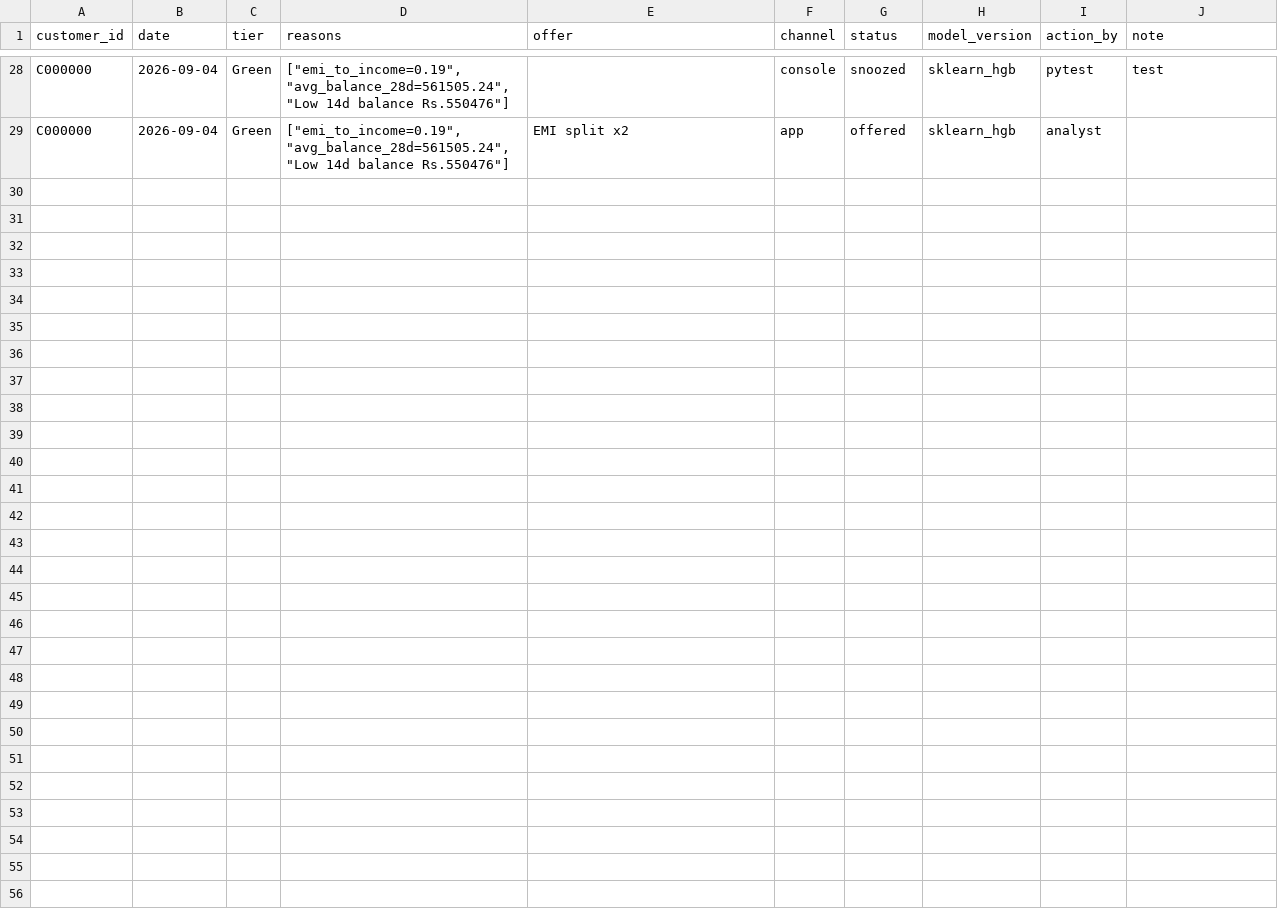
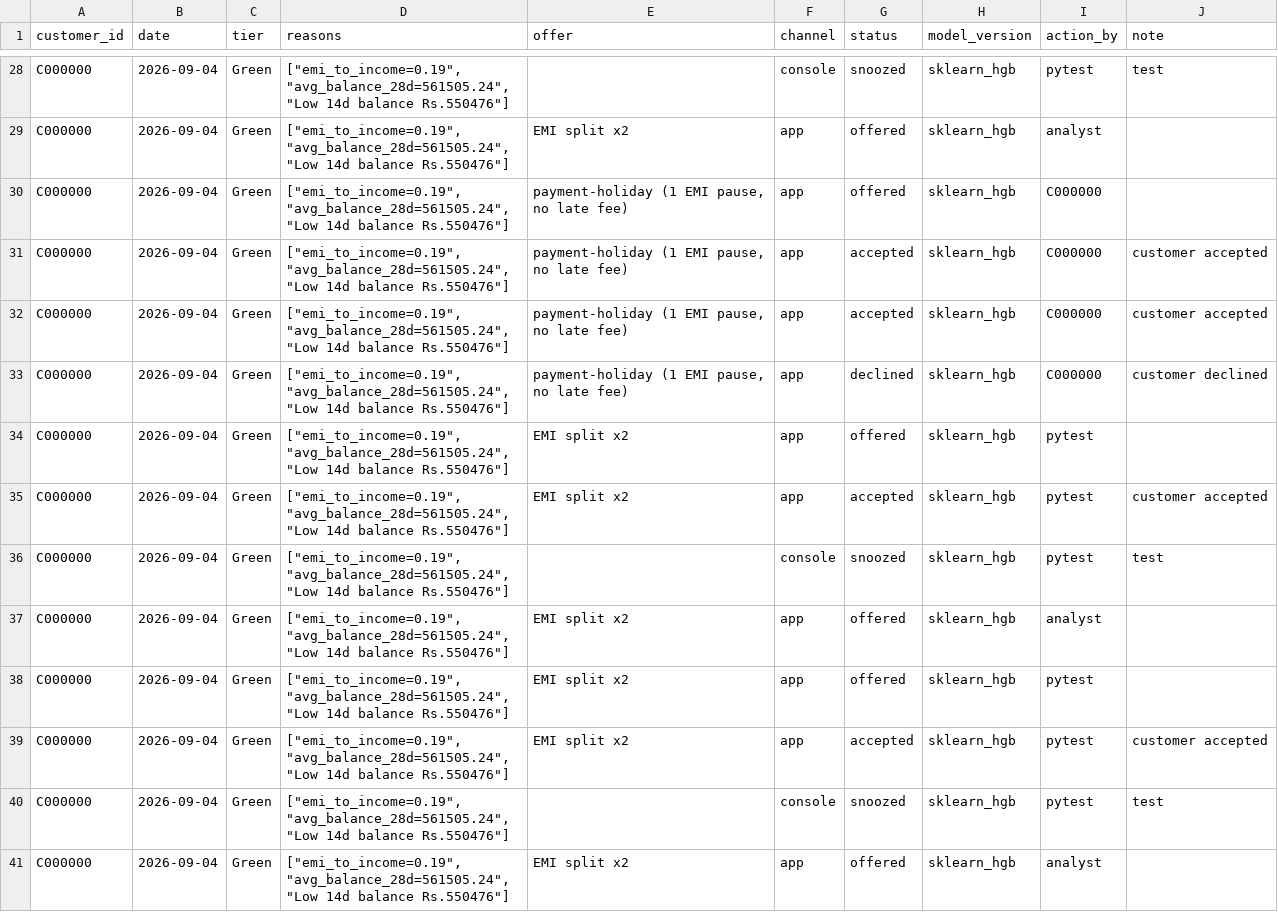
Before and after one commit to adhintra28/Credence, a CSV file: data/outputs/intervention_log.csv, drawn as a sheet; only a part is shown, gaps mark what is left out; the diff names each change by its address in the sheet, - before the commit and + after, or states it on an @@ line.

Commit message:
feat(db): optional Postgres-backed store via DATABASE_URL
- new src/services/db.py: SQLAlchemy engine, idempotent table creation +
  seeding from bundled batch artifacts, per-cycle scoring_date stamping
- store.py: scores/alerts/features/interventions/alert_actions read and write
  through the DB when DATABASE_URL is set; CSV path unchanged otherwise
- render.yaml: DATABASE_URL (sync:false); docker-compose portal uses the
  compose Postgres; requirements add sqlalchemy + psycopg2-binary
- verified: full test suite passes in DB mode (sqlite) and file mode (13/13)

```diff
--- a/data/outputs/intervention_log.csv
+++ b/data/outputs/intervention_log.csv
+row 30: C000000 | 2026-09-04 | Green | ["emi_to_income=0.19", "avg_balance_28d=561505.24", "Low 14d balance Rs.550476"] | payment-holiday (1 EMI pause, no late fee) | app | offered | sklearn_hgb | C000000
+row 31: C000000 | 2026-09-04 | Green | ["emi_to_income=0.19", "avg_balance_28d=561505.24", "Low 14d balance Rs.550476"] | payment-holiday (1 EMI pause, no late fee) | app | accepted | sklearn_hgb | C000000 | customer accepted
+row 32: C000000 | 2026-09-04 | Green | ["emi_to_income=0.19", "avg_balance_28d=561505.24", "Low 14d balance Rs.550476"] | payment-holiday (1 EMI pause, no late fee) | app | accepted | sklearn_hgb | C000000 | customer accepted
+row 33: C000000 | 2026-09-04 | Green | ["emi_to_income=0.19", "avg_balance_28d=561505.24", "Low 14d balance Rs.550476"] | payment-holiday (1 EMI pause, no late fee) | app | declined | sklearn_hgb | C000000 | customer declined
+row 34: C000000 | 2026-09-04 | Green | ["emi_to_income=0.19", "avg_balance_28d=561505.24", "Low 14d balance Rs.550476"] | EMI split x2 | app | offered | sklearn_hgb | pytest
+row 35: C000000 | 2026-09-04 | Green | ["emi_to_income=0.19", "avg_balance_28d=561505.24", "Low 14d balance Rs.550476"] | EMI split x2 | app | accepted | sklearn_hgb | pytest | customer accepted
+row 36: C000000 | 2026-09-04 | Green | ["emi_to_income=0.19", "avg_balance_28d=561505.24", "Low 14d balance Rs.550476"] |  | console | snoozed | sklearn_hgb | pytest | test
+row 37: C000000 | 2026-09-04 | Green | ["emi_to_income=0.19", "avg_balance_28d=561505.24", "Low 14d balance Rs.550476"] | EMI split x2 | app | offered | sklearn_hgb | analyst
+row 38: C000000 | 2026-09-04 | Green | ["emi_to_income=0.19", "avg_balance_28d=561505.24", "Low 14d balance Rs.550476"] | EMI split x2 | app | offered | sklearn_hgb | pytest
+row 39: C000000 | 2026-09-04 | Green | ["emi_to_income=0.19", "avg_balance_28d=561505.24", "Low 14d balance Rs.550476"] | EMI split x2 | app | accepted | sklearn_hgb | pytest | customer accepted
+row 40: C000000 | 2026-09-04 | Green | ["emi_to_income=0.19", "avg_balance_28d=561505.24", "Low 14d balance Rs.550476"] |  | console | snoozed | sklearn_hgb | pytest | test
+row 41: C000000 | 2026-09-04 | Green | ["emi_to_income=0.19", "avg_balance_28d=561505.24", "Low 14d balance Rs.550476"] | EMI split x2 | app | offered | sklearn_hgb | analyst
```
Also changed, not shown: data/outputs/alert_actions.csv, 7 other files.
